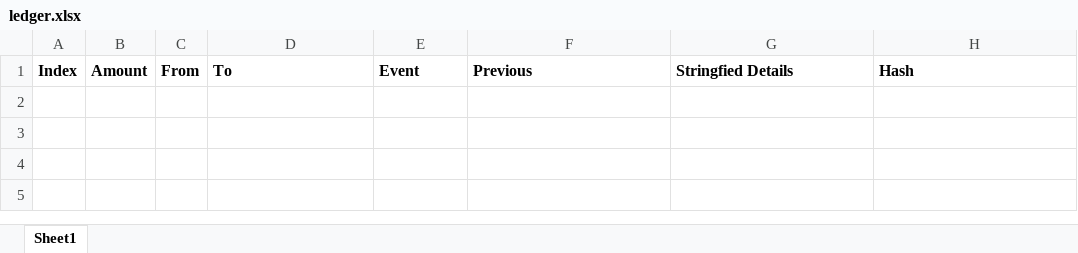
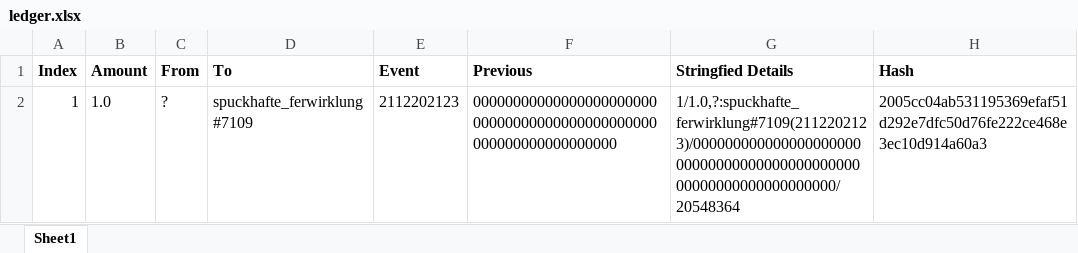
Before and after one commit to spuckhafte/Cry, an Excel workbook: functions/ledger.xlsx, sheet Sheet1, drawn as a sheet; values as stored, in another font and other column widths than the file's, no borders; the diff names each change by its address in the sheet, - before the commit and + after, or states it on an @@ line.

```diff
--- a/functions/ledger.xlsx (sheet Sheet1)
+++ b/functions/ledger.xlsx (sheet Sheet1)
+row 2: 1 | 1.0 | ? | spuckhafte_ferwirklung#7109 | 2112202123 | 0000000000000000000000000000000000000000000000000000000000000000 | 1/1.0,?:spuckhafte_ferwirklung#7109(2112202123)/0000000000000000000000000000000000000000000000000000000000000000/20548364 | 2005cc04ab531195369efaf51d292e7dfc50d76fe222ce468e3ec10d914a60a3
```
Also changed, not shown: 5 other files.
